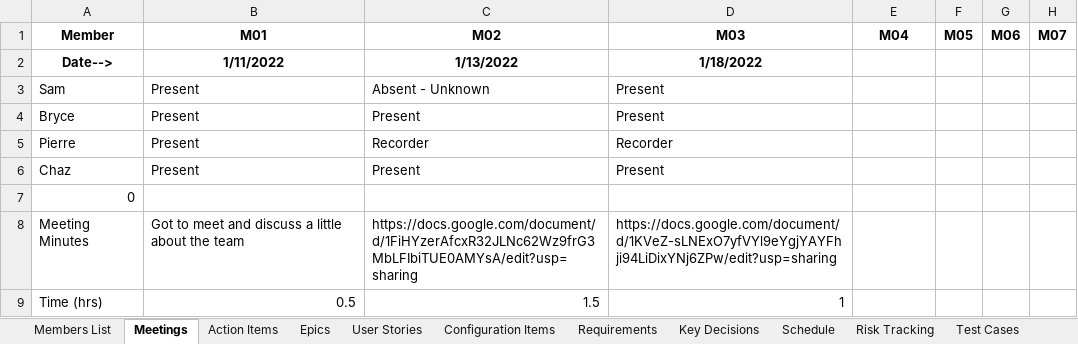
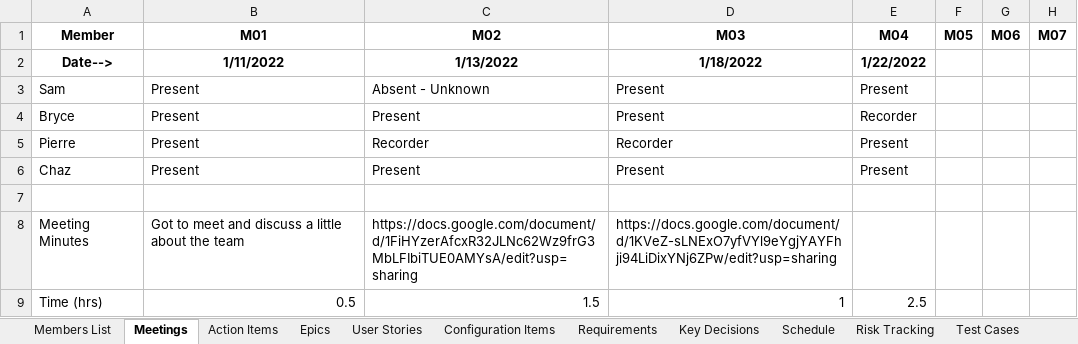
Before and after one commit to SamuelBMorris41899/CS-499, an Excel workbook: TeamWeeklyReport_TEAM1.xlsx, sheet Meetings, drawn as a sheet; only a part is shown; values as stored, in another font and other column widths than the file's, no borders; charts and pictures not drawn; the diff names each change by its address in the sheet, - before the commit and + after, or states it on an @@ line.

Commit message:
Weekly team report: Week 2
Updates include Meetings, Action Items, Epics, User Stories, and Key decisions

```diff
--- a/TeamWeeklyReport_TEAM1.xlsx (sheet Meetings)
+++ b/TeamWeeklyReport_TEAM1.xlsx (sheet Meetings)
-E2: (empty)
+E2: 1/22/2022
-E3: (empty)
+E3: Present
-E4: (empty)
+E4: Recorder
-E5:E6: (empty)
+E5:E6: Present
-A7: 0
+A7: (empty)
-E9: (empty)
+E9: 2.5
```
Also changed, not shown: sheet User Stories, sheet Action Items, sheet Epics, sheet Key Decisions, sheet Lists, sheet Members List, charts or pictures.
